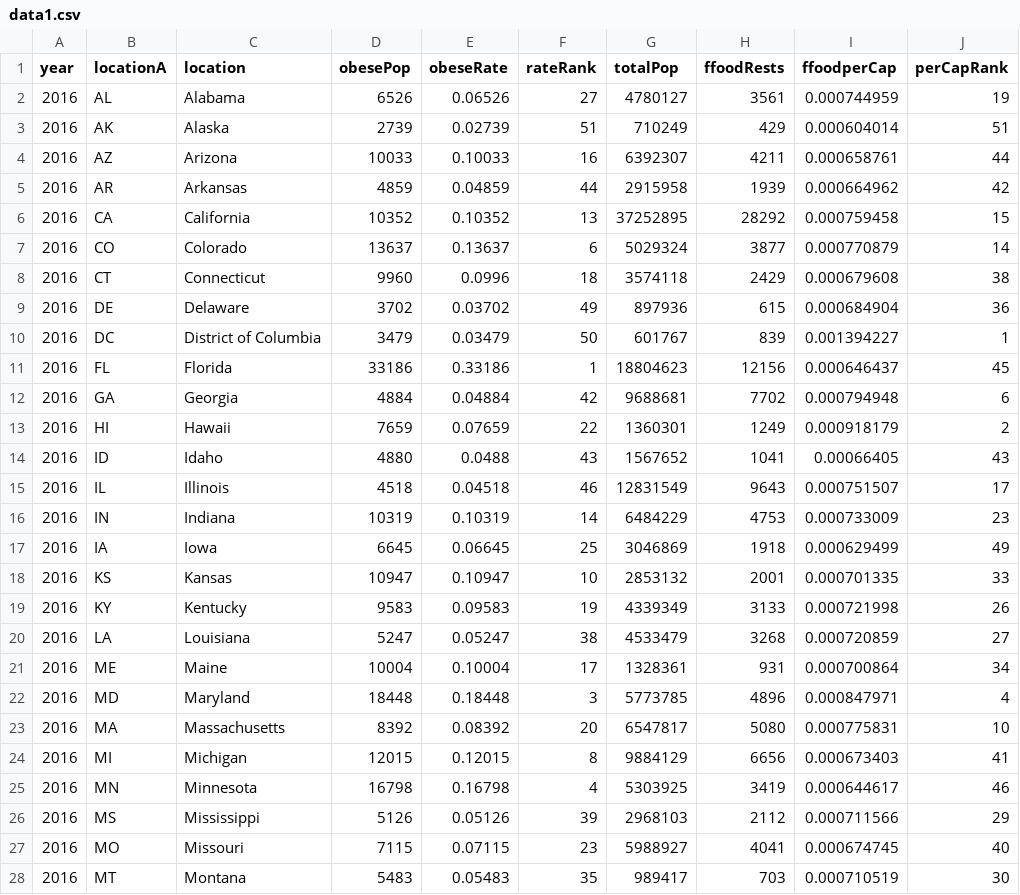
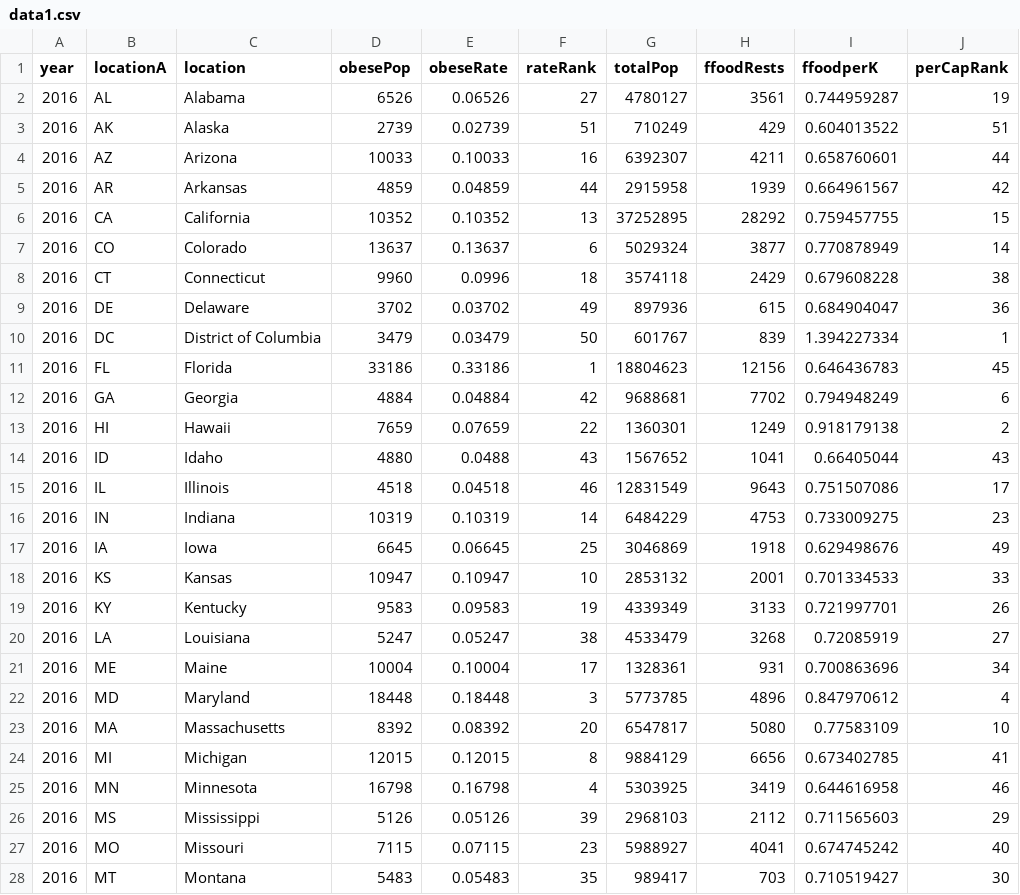
Before and after one commit to jasondickey/project2, a CSV file: data1.csv, drawn as a sheet; only a part is shown; the diff covers the shown part only.

```diff
--- a/data1.csv
+++ b/data1.csv
@@ -1,28 +1,28 @@
-year,locationA,location,obesePop,obeseRate,rateRank,totalPop,ffoodRests,ffoodperCap,perCapRank
-2016,AL,Alabama,6526,0.06526,27,4780127,3561,0.000744959,19
-2016,AK,Alaska,2739,0.02739,51,710249,429,0.000604014,51
-2016,AZ,Arizona,10033,0.10033,16,6392307,4211,0.000658761,44
-2016,AR,Arkansas,4859,0.04859,44,2915958,1939,0.000664962,42
-2016,CA,California,10352,0.10352,13,37252895,28292,0.000759458,15
-2016,CO,Colorado,13637,0.13637,6,5029324,3877,0.000770879,14
-2016,CT,Connecticut,9960,0.0996,18,3574118,2429,0.000679608,38
-2016,DE,Delaware,3702,0.03702,49,897936,615,0.000684904,36
-2016,DC,District of Columbia,3479,0.03479,50,601767,839,0.001394227,1
-2016,FL,Florida,33186,0.33186,1,18804623,12156,0.000646437,45
-2016,GA,Georgia,4884,0.04884,42,9688681,7702,0.000794948,6
-2016,HI,Hawaii,7659,0.07659,22,1360301,1249,0.000918179,2
-2016,ID,Idaho,4880,0.0488,43,1567652,1041,0.00066405,43
-2016,IL,Illinois,4518,0.04518,46,12831549,9643,0.000751507,17
-2016,IN,Indiana,10319,0.10319,14,6484229,4753,0.000733009,23
-2016,IA,Iowa,6645,0.06645,25,3046869,1918,0.000629499,49
-2016,KS,Kansas,10947,0.10947,10,2853132,2001,0.000701335,33
-2016,KY,Kentucky,9583,0.09583,19,4339349,3133,0.000721998,26
-2016,LA,Louisiana,5247,0.05247,38,4533479,3268,0.000720859,27
-2016,ME,Maine,10004,0.10004,17,1328361,931,0.000700864,34
-2016,MD,Maryland,18448,0.18448,3,5773785,4896,0.000847971,4
-2016,MA,Massachusetts,8392,0.08392,20,6547817,5080,0.000775831,10
-2016,MI,Michigan,12015,0.12015,8,9884129,6656,0.000673403,41
-2016,MN,Minnesota,16798,0.16798,4,5303925,3419,0.000644617,46
-2016,MS,Mississippi,5126,0.05126,39,2968103,2112,0.000711566,29
-2016,MO,Missouri,7115,0.07115,23,5988927,4041,0.000674745,40
-2016,MT,Montana,5483,0.05483,35,989417,703,0.000710519,30
+year,locationA,location,obesePop,obeseRate,rateRank,totalPop,ffoodRests,ffoodperK,perCapRank
+2016,AL,Alabama,6526,0.06526,27,4780127,3561,0.744959287,19
+2016,AK,Alaska,2739,0.02739,51,710249,429,0.604013522,51
+2016,AZ,Arizona,10033,0.10033,16,6392307,4211,0.658760601,44
+2016,AR,Arkansas,4859,0.04859,44,2915958,1939,0.664961567,42
+2016,CA,California,10352,0.10352,13,37252895,28292,0.759457755,15
+2016,CO,Colorado,13637,0.13637,6,5029324,3877,0.770878949,14
+2016,CT,Connecticut,9960,0.0996,18,3574118,2429,0.679608228,38
+2016,DE,Delaware,3702,0.03702,49,897936,615,0.684904047,36
+2016,DC,District of Columbia,3479,0.03479,50,601767,839,1.394227334,1
+2016,FL,Florida,33186,0.33186,1,18804623,12156,0.646436783,45
+2016,GA,Georgia,4884,0.04884,42,9688681,7702,0.794948249,6
+2016,HI,Hawaii,7659,0.07659,22,1360301,1249,0.918179138,2
+2016,ID,Idaho,4880,0.0488,43,1567652,1041,0.66405044,43
+2016,IL,Illinois,4518,0.04518,46,12831549,9643,0.751507086,17
+2016,IN,Indiana,10319,0.10319,14,6484229,4753,0.733009275,23
+2016,IA,Iowa,6645,0.06645,25,3046869,1918,0.629498676,49
+2016,KS,Kansas,10947,0.10947,10,2853132,2001,0.701334533,33
+2016,KY,Kentucky,9583,0.09583,19,4339349,3133,0.721997701,26
+2016,LA,Louisiana,5247,0.05247,38,4533479,3268,0.72085919,27
+2016,ME,Maine,10004,0.10004,17,1328361,931,0.700863696,34
+2016,MD,Maryland,18448,0.18448,3,5773785,4896,0.847970612,4
+2016,MA,Massachusetts,8392,0.08392,20,6547817,5080,0.77583109,10
+2016,MI,Michigan,12015,0.12015,8,9884129,6656,0.673402785,41
+2016,MN,Minnesota,16798,0.16798,4,5303925,3419,0.644616958,46
+2016,MS,Mississippi,5126,0.05126,39,2968103,2112,0.711565603,29
+2016,MO,Missouri,7115,0.07115,23,5988927,4041,0.674745242,40
+2016,MT,Montana,5483,0.05483,35,989417,703,0.710519427,30
```
Also changed, not shown: 24 edited cells elsewhere in this file, 5 other files.
